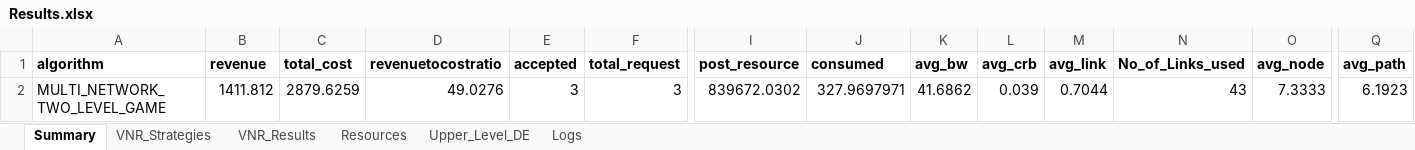
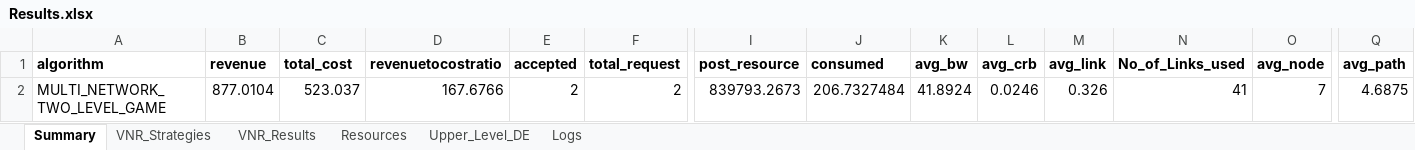
Before and after one commit to deepak85-tech/vne-using-2-level-gaming-approach, an Excel workbook: Results.xlsx, sheet Summary, drawn as a sheet; only a part is shown, gaps mark what is left out; values as stored, in another font and other column widths than the file's, no borders; the diff covers the shown part only; the diff names each change by its address in the sheet, - before the commit and + after, or states it on an @@ line.

```diff
--- a/Results.xlsx (sheet Summary)
+++ b/Results.xlsx (sheet Summary)
-B2 (revenue): 1411.812
+B2 (revenue): 877.0104
-C2 (total_cost): 2879.6259
+C2 (total_cost): 523.037
-D2 (revenuetocostratio): 49.0276
+D2 (revenuetocostratio): 167.6766
-E2 (accepted): 3
+E2 (accepted): 2
-F2 (total_request): 3
+F2 (total_request): 2
-I2 (post_resource): 839672.0302
+I2 (post_resource): 839793.2673
-J2 (consumed): 327.9697971
+J2 (consumed): 206.7327484
-K2 (avg_bw): 41.6862
+K2 (avg_bw): 41.8924
-L2 (avg_crb): 0.039
+L2 (avg_crb): 0.0246
-M2 (avg_link): 0.7044
+M2 (avg_link): 0.326
-N2 (No_of_Links_used): 43
+N2 (No_of_Links_used): 41
-O2 (avg_node): 7.3333
+O2 (avg_node): 7
-Q2 (avg_path): 6.1923
+Q2 (avg_path): 4.6875
```
Also changed, not shown: 1 edited cell elsewhere in this sheet, sheet Resources, sheet VNR_Results, sheet VNR_Strategies, sheet Logs, sheet Upper_Level_DE, 4 other files.
